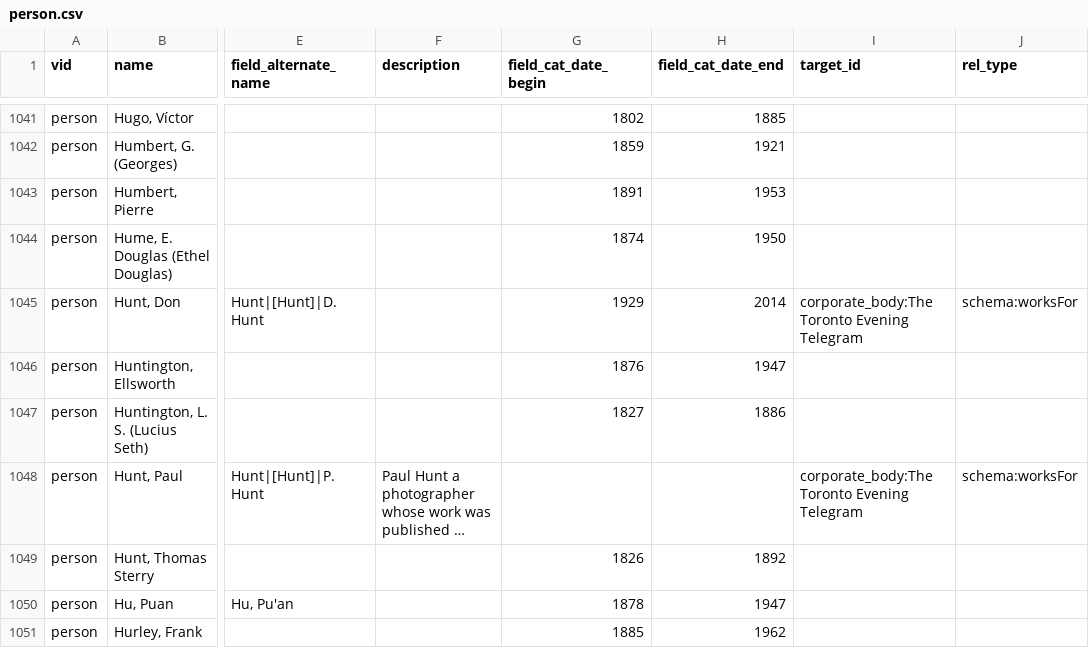
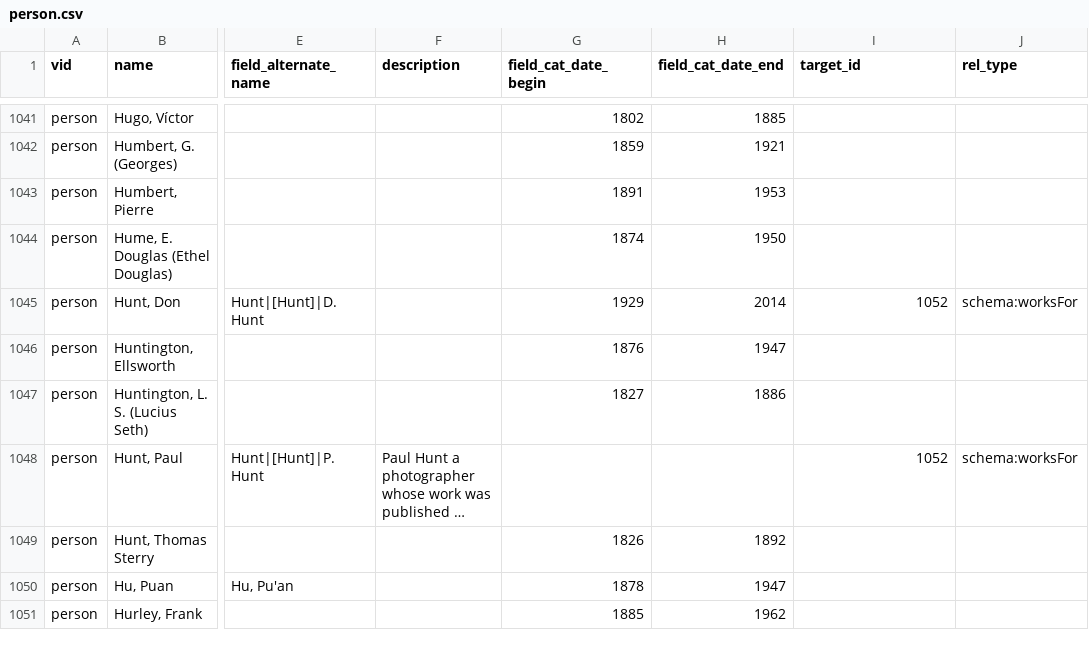
Before and after one commit to yorkulibraries/yudl_defaults, a CSV file: migrate/person.csv, drawn as a sheet; only a part is shown, gaps mark what is left out; long unchanged cells end in …; the diff covers the shown part only; the diff names each change by its address in the sheet, - before the commit and + after, or states it on an @@ line.

```diff
--- a/migrate/person.csv
+++ b/migrate/person.csv
-I1045 (target_id): corporate_body:The Toronto Evening Telegram
+I1045 (target_id): 1052
-I1048 (target_id): corporate_body:The Toronto Evening Telegram
+I1048 (target_id): 1052
```
Also changed, not shown: 5 added rows and 84 edited cells elsewhere in this file.
